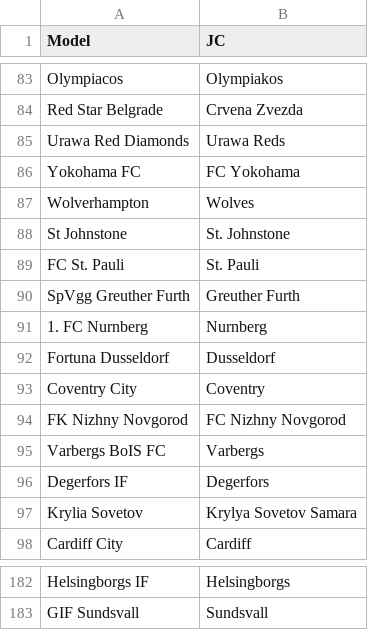
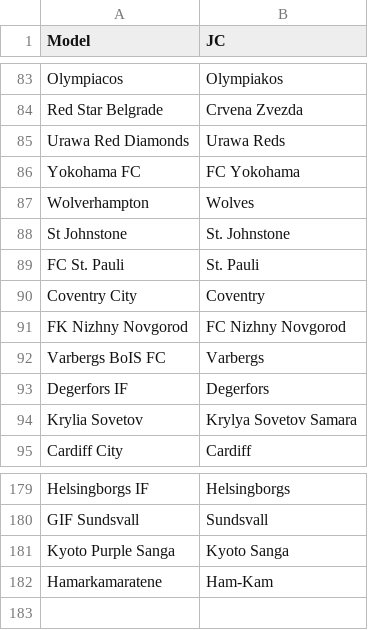
Before and after one commit to bryanyeung/Football, a CSV file: data/Matching.csv, drawn as a sheet; only a part is shown, gaps mark what is left out.

```diff
--- a/data/Matching.csv
+++ b/data/Matching.csv
@@ -89,5 +89,2 @@
 "FC St. Pauli","St. Pauli"
-"SpVgg Greuther Furth","Greuther Furth"
-"1. FC Nurnberg","Nurnberg"
-"Fortuna Dusseldorf","Dusseldorf"
 "Coventry City","Coventry"
@@ -183 +180,3 @@
 "GIF Sundsvall","Sundsvall"
+"Kyoto Purple Sanga","Kyoto Sanga"
+"Hamarkamaratene","Ham-Kam"
```
Also changed, not shown: 3 other files.
